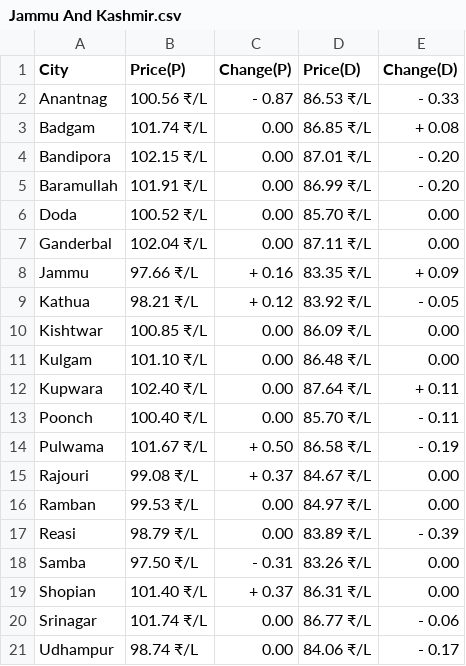
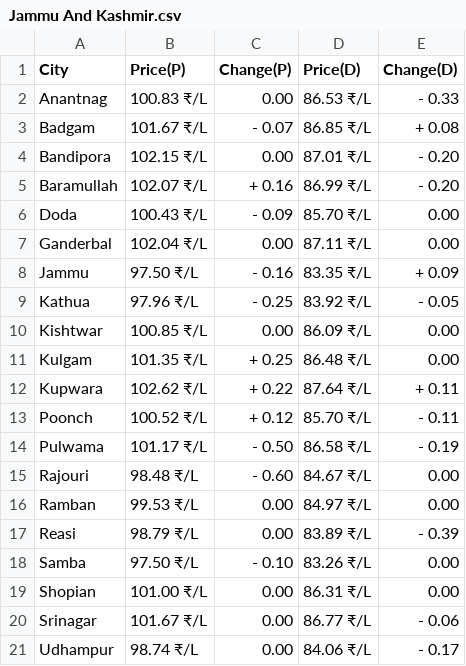
Before and after one commit to Doofenshmirtz-Evil-Incorp/FuelishCLI, a CSV file: assets/Jammu And Kashmir.csv, drawn as a sheet.

```diff
--- a/assets/Jammu And Kashmir.csv
+++ b/assets/Jammu And Kashmir.csv
@@ -1,21 +1,21 @@
 City,Price(P),Change(P),Price(D),Change(D)
-Anantnag,100.56 ₹/L,- 0.87,86.53 ₹/L,- 0.33
-Badgam,101.74 ₹/L,  0.00,86.85 ₹/L,+ 0.08
+Anantnag,100.83 ₹/L,  0.00,86.53 ₹/L,- 0.33
+Badgam,101.67 ₹/L,- 0.07,86.85 ₹/L,+ 0.08
 Bandipora,102.15 ₹/L,  0.00,87.01 ₹/L,- 0.20
-Baramullah,101.91 ₹/L,  0.00,86.99 ₹/L,- 0.20
-Doda,100.52 ₹/L,  0.00,85.70 ₹/L,  0.00
+Baramullah,102.07 ₹/L,+ 0.16,86.99 ₹/L,- 0.20
+Doda,100.43 ₹/L,- 0.09,85.70 ₹/L,  0.00
 Ganderbal,102.04 ₹/L,  0.00,87.11 ₹/L,  0.00
-Jammu,97.66 ₹/L,+ 0.16,83.35 ₹/L,+ 0.09
-Kathua,98.21 ₹/L,+ 0.12,83.92 ₹/L,- 0.05
+Jammu,97.50 ₹/L,- 0.16,83.35 ₹/L,+ 0.09
+Kathua,97.96 ₹/L,- 0.25,83.92 ₹/L,- 0.05
 Kishtwar,100.85 ₹/L,  0.00,86.09 ₹/L,  0.00
-Kulgam,101.10 ₹/L,  0.00,86.48 ₹/L,  0.00
-Kupwara,102.40 ₹/L,  0.00,87.64 ₹/L,+ 0.11
-Poonch,100.40 ₹/L,  0.00,85.70 ₹/L,- 0.11
-Pulwama,101.67 ₹/L,+ 0.50,86.58 ₹/L,- 0.19
-Rajouri,99.08 ₹/L,+ 0.37,84.67 ₹/L,  0.00
+Kulgam,101.35 ₹/L,+ 0.25,86.48 ₹/L,  0.00
+Kupwara,102.62 ₹/L,+ 0.22,87.64 ₹/L,+ 0.11
+Poonch,100.52 ₹/L,+ 0.12,85.70 ₹/L,- 0.11
+Pulwama,101.17 ₹/L,- 0.50,86.58 ₹/L,- 0.19
+Rajouri,98.48 ₹/L,- 0.60,84.67 ₹/L,  0.00
 Ramban,99.53 ₹/L,  0.00,84.97 ₹/L,  0.00
 Reasi,98.79 ₹/L,  0.00,83.89 ₹/L,- 0.39
-Samba,97.50 ₹/L,- 0.31,83.26 ₹/L,  0.00
-Shopian,101.40 ₹/L,+ 0.37,86.31 ₹/L,  0.00
-Srinagar,101.74 ₹/L,  0.00,86.77 ₹/L,- 0.06
+Samba,97.50 ₹/L,- 0.10,83.26 ₹/L,  0.00
+Shopian,101.00 ₹/L,  0.00,86.31 ₹/L,  0.00
+Srinagar,101.67 ₹/L,  0.00,86.77 ₹/L,- 0.06
 Udhampur,98.74 ₹/L,  0.00,84.06 ₹/L,- 0.17
```
Also changed, not shown: State.csv, assets/Jharkhand.csv, 2 other files.
